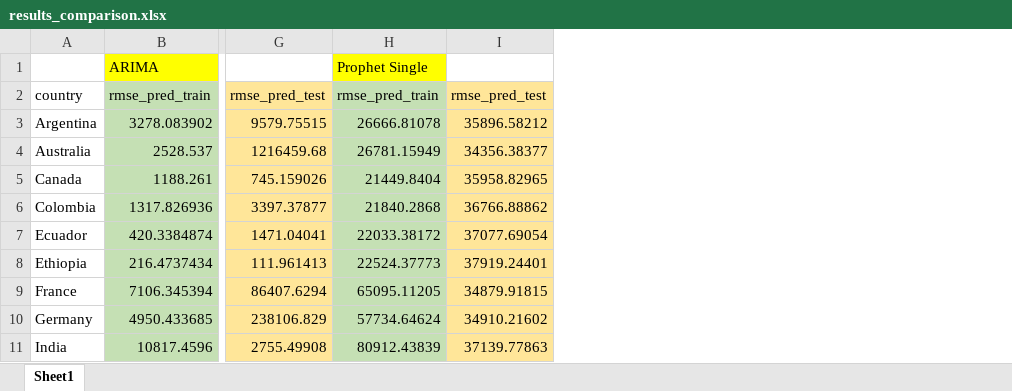
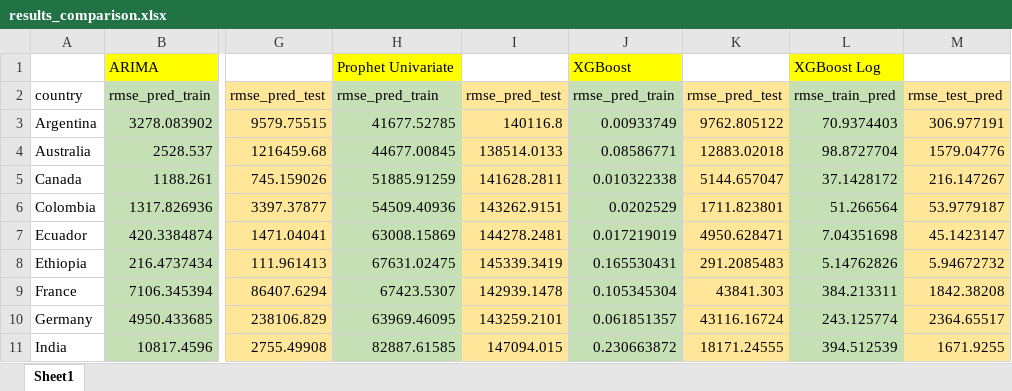
Before and after one commit to AzureAmber/STAT-390-Covid-Project, an Excel workbook: Results/erica/results_comparison.xlsx, sheet Sheet1, drawn as a sheet; only a part is shown, gaps mark what is left out; values as stored, in another font and other column widths than the file's, no borders; removed rows and columns are numbered as before the commit, all else as after; the diff names each change by its address in the sheet, - before the commit and + after, or states it on an @@ line.

Commit message:
update to prophet and lstm

```diff
--- a/Results/erica/results_comparison.xlsx (sheet Sheet1)
+++ b/Results/erica/results_comparison.xlsx (sheet Sheet1)
-column H, rows 1-11: Prophet Single | rmse_pred_train | 26666.81078 | 26781.15949 | 21449.8404 | 21840.2868 | 22033.38172 | 22524.37773 | 65095.11205 | 57734.64624 | 80912.43839
-column I, rows 2-11: rmse_pred_test | 35896.58212 | 34356.38377 | 35958.82965 | 36766.88862 | 37077.69054 | 37919.24401 | 34879.91815 | 34910.21602 | 37139.77863
+column H, rows 1-11: Prophet Univariate | rmse_pred_train | 41677.52785 | 44677.00845 | 51885.91259 | 54509.40936 | 63008.15869 | 67631.02475 | 67423.5307 | 63969.46095 | 82887.61585
+column I, rows 2-11: rmse_pred_test | 140116.8 | 138514.0133 | 141628.2811 | 143262.9151 | 144278.2481 | 145339.3419 | 142939.1478 | 143259.2101 | 147094.015
+column J, rows 1-11: XGBoost | rmse_pred_train | 0.00933749 | 0.08586771 | 0.010322338 | 0.0202529 | 0.017219019 | 0.165530431 | 0.105345304 | 0.061851357 | 0.230663872
+column K, rows 2-11: rmse_pred_test | 9762.805122 | 12883.02018 | 5144.657047 | 1711.823801 | 4950.628471 | 291.2085483 | 43841.303 | 43116.16724 | 18171.24555
+column L, rows 1-11: XGBoost Log | rmse_train_pred | 70.9374403 | 98.8727704 | 37.1428172 | 51.266564 | 7.04351698 | 5.14762826 | 384.213311 | 243.125774 | 394.512539
+column M, rows 2-11: rmse_test_pred | 306.977191 | 1579.04776 | 216.147267 | 53.9779187 | 45.1423147 | 5.94672732 | 1842.38208 | 2364.65517 | 1671.9255
```
Also changed, not shown: 7 other files.
